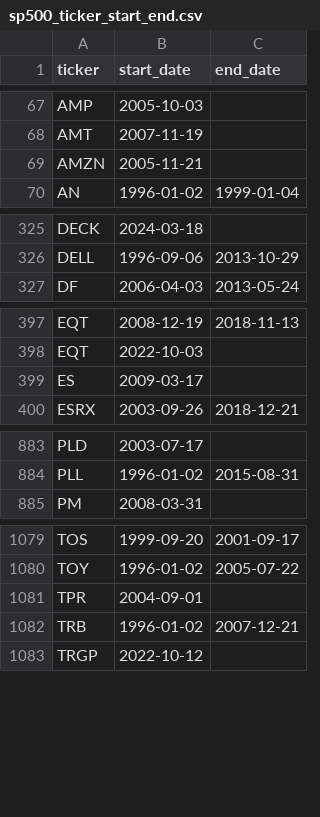
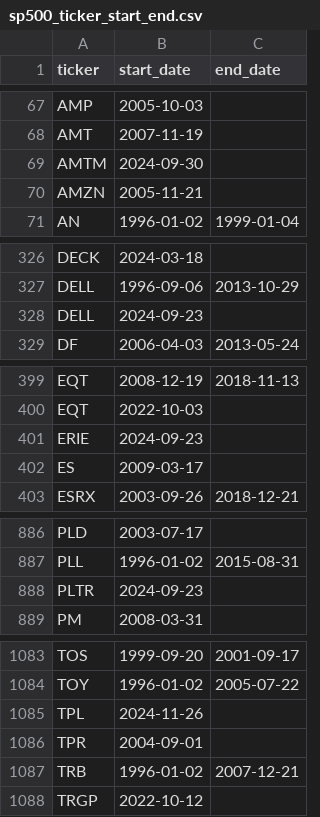
Before and after one commit to fja05680/sp500, a CSV file: sp500_ticker_start_end.csv, drawn as a sheet; only a part is shown, gaps mark what is left out; the diff covers the shown part only.

```diff
--- a/sp500_ticker_start_end.csv
+++ b/sp500_ticker_start_end.csv
@@ -68,2 +68,3 @@ AMP,2005-10-03,
 AMT,2007-11-19,
+AMTM,2024-09-30,
 AMZN,2005-11-21,
@@ -326,2 +327,3 @@ DECK,2024-03-18,
 DELL,1996-09-06,2013-10-29
+DELL,2024-09-23,
 DF,2006-04-03,2013-05-24
@@ -398,2 +400,3 @@ EQT,2008-12-19,2018-11-13
 EQT,2022-10-03,
+ERIE,2024-09-23,
 ES,2009-03-17,
@@ -884,2 +887,3 @@ PLD,2003-07-17,
 PLL,1996-01-02,2015-08-31
+PLTR,2024-09-23,
 PM,2008-03-31,
@@ -1080,2 +1084,3 @@ TOS,1999-09-20,2001-09-17
 TOY,1996-01-02,2005-07-22
+TPL,2024-11-26,
 TPR,2004-09-01,
```
Also changed, not shown: 5 edited cells elsewhere in this file, sp500_changes_since_2019.csv, 5 other files.
